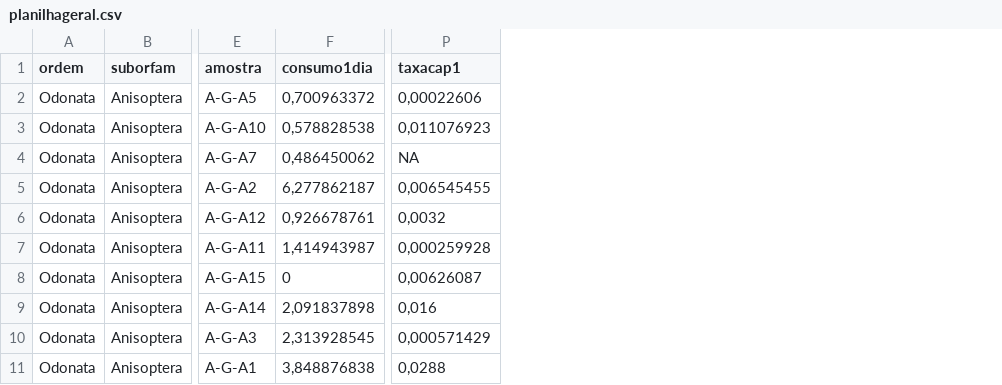
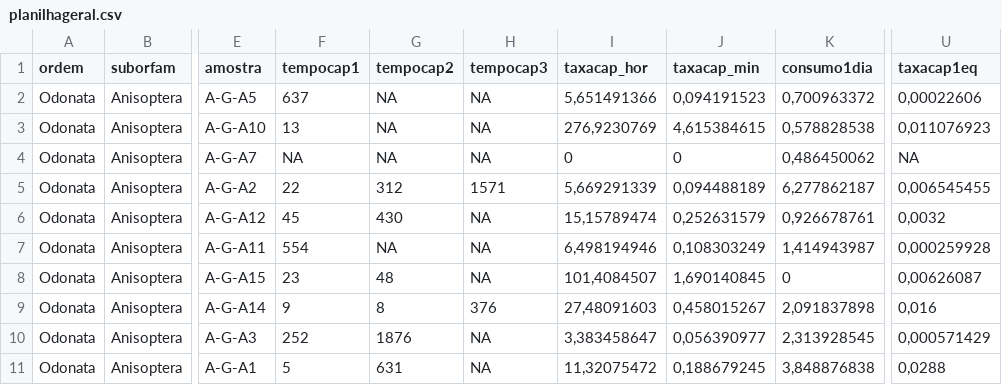
Before and after one commit to lucaswzorzetti/master_thesis, a CSV file: planilhageral.csv, drawn as a sheet; only a part is shown, gaps mark what is left out; addresses are those after the commit; the diff names each change by its address in the sheet, - before the commit and + after, or states it on an @@ line.

Commit message:
adicionei às tabelas os tempos de captura e as taxas

```diff
--- a/planilhageral.csv
+++ b/planilhageral.csv
+column F (tempocap1), rows 2-11: 637 | 13 | NA | 22 | 45 | 554 | 23 | 9 | 252 | 5
+column G (tempocap2), rows 2-11: NA | NA | NA | 312 | 430 | NA | 48 | 8 | 1876 | 631
+column H (tempocap3), rows 2-11: NA | NA | NA | 1571 | NA | NA | NA | 376 | NA | NA
+column I (taxacap_hor), rows 2-11: 5,651491366 | 276,9230769 | 0 | 5,669291339 | 15,15789474 | 6,498194946 | 101,4084507 | 27,48091603 | 3,383458647 | 11,32075472
+column J (taxacap_min), rows 2-11: 0,094191523 | 4,615384615 | 0 | 0,094488189 | 0,252631579 | 0,108303249 | 1,690140845 | 0,458015267 | 0,056390977 | 0,188679245
-U1: taxacap1
+U1: taxacap1eq
```
Also changed, not shown: 1 other file.
